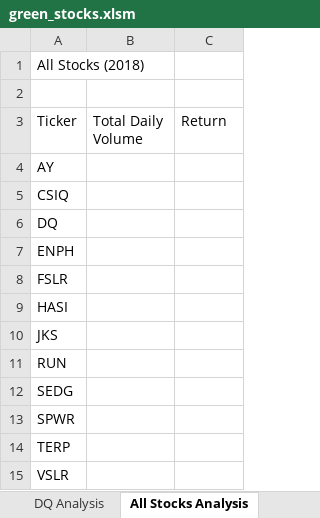
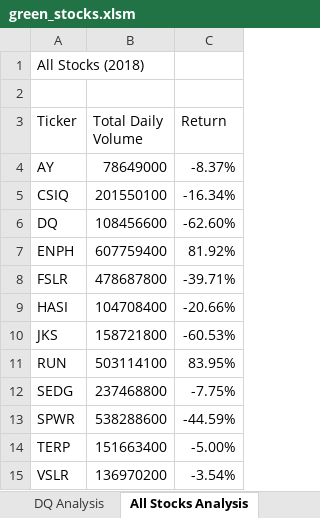
Before and after one commit to macdkw89/stock-analysis, an Excel workbook: green_stocks.xlsm, sheet All Stocks Analysis, drawn as a sheet; values as stored, in another font and other column widths than the file's, no borders; conditional formats not drawn; the diff names each change by its address in the sheet, - before the commit and + after, or states it on an @@ line.

Commit message:
Add files via upload
finished all stocks analysis

```diff
--- a/green_stocks.xlsm (sheet All Stocks Analysis)
+++ b/green_stocks.xlsm (sheet All Stocks Analysis)
-B4 (Total Daily Volume): (empty)
+B4 (Total Daily Volume): 78649000
-C4 (Return): (empty)
+C4 (Return): -8.37%
-B5 (Total Daily Volume): (empty)
+B5 (Total Daily Volume): 201550100
-C5 (Return): (empty)
+C5 (Return): -16.34%
-B6 (Total Daily Volume): (empty)
+B6 (Total Daily Volume): 108456600
-C6 (Return): (empty)
+C6 (Return): -62.60%
-B7 (Total Daily Volume): (empty)
+B7 (Total Daily Volume): 607759400
-C7 (Return): (empty)
+C7 (Return): 81.92%
-B8 (Total Daily Volume): (empty)
+B8 (Total Daily Volume): 478687800
-C8 (Return): (empty)
+C8 (Return): -39.71%
-B9 (Total Daily Volume): (empty)
+B9 (Total Daily Volume): 104708400
-C9 (Return): (empty)
+C9 (Return): -20.66%
-B10 (Total Daily Volume): (empty)
+B10 (Total Daily Volume): 158721800
-C10 (Return): (empty)
+C10 (Return): -60.53%
-B11 (Total Daily Volume): (empty)
+B11 (Total Daily Volume): 503114100
-C11 (Return): (empty)
+C11 (Return): 83.95%
-B12 (Total Daily Volume): (empty)
+B12 (Total Daily Volume): 237468800
-C12 (Return): (empty)
+C12 (Return): -7.75%
-B13 (Total Daily Volume): (empty)
+B13 (Total Daily Volume): 538288600
-C13 (Return): (empty)
+C13 (Return): -44.59%
-B14 (Total Daily Volume): (empty)
+B14 (Total Daily Volume): 151663400
-C14 (Return): (empty)
+C14 (Return): -5.00%
-B15 (Total Daily Volume): (empty)
+B15 (Total Daily Volume): 136970200
-C15 (Return): (empty)
+C15 (Return): -3.54%
```
Also changed, not shown: sheet 2018.
